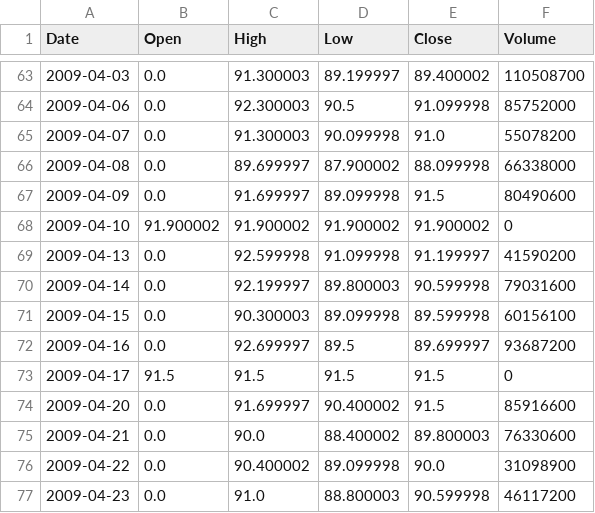
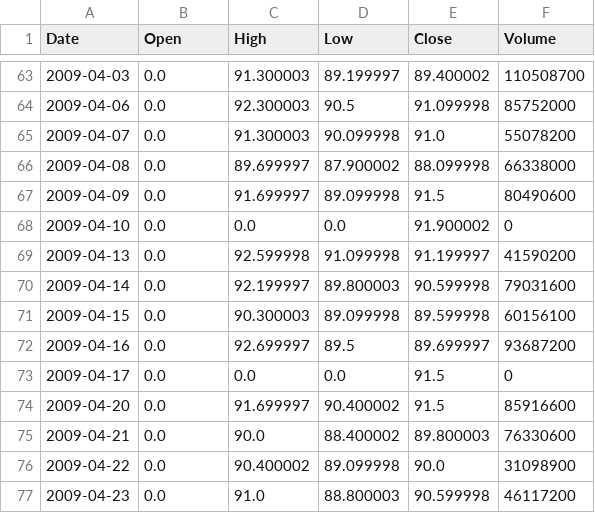
Before and after one commit to flytothejy/market-data, a CSV file: data/1321_T.csv, drawn as a sheet; only a part is shown, gaps mark what is left out; the diff covers the shown part only.

```diff
--- a/data/1321_T.csv
+++ b/data/1321_T.csv
@@ -67,3 +67,3 @@ Date,Open,High,Low,Close,Volume
 2009-04-09,0.0,91.699997,89.099998,91.5,80490600
-2009-04-10,91.900002,91.900002,91.900002,91.900002,0
+2009-04-10,0.0,0.0,0.0,91.900002,0
 2009-04-13,0.0,92.599998,91.099998,91.199997,41590200
@@ -72,3 +72,3 @@ Date,Open,High,Low,Close,Volume
 2009-04-16,0.0,92.699997,89.5,89.699997,93687200
-2009-04-17,91.5,91.5,91.5,91.5,0
+2009-04-17,0.0,0.0,0.0,91.5,0
 2009-04-20,0.0,91.699997,90.400002,91.5,85916600
```
Also changed, not shown: 26 edited cells elsewhere in this file, data/BSESN.csv, data/BZ_F.csv, 26 other files.
